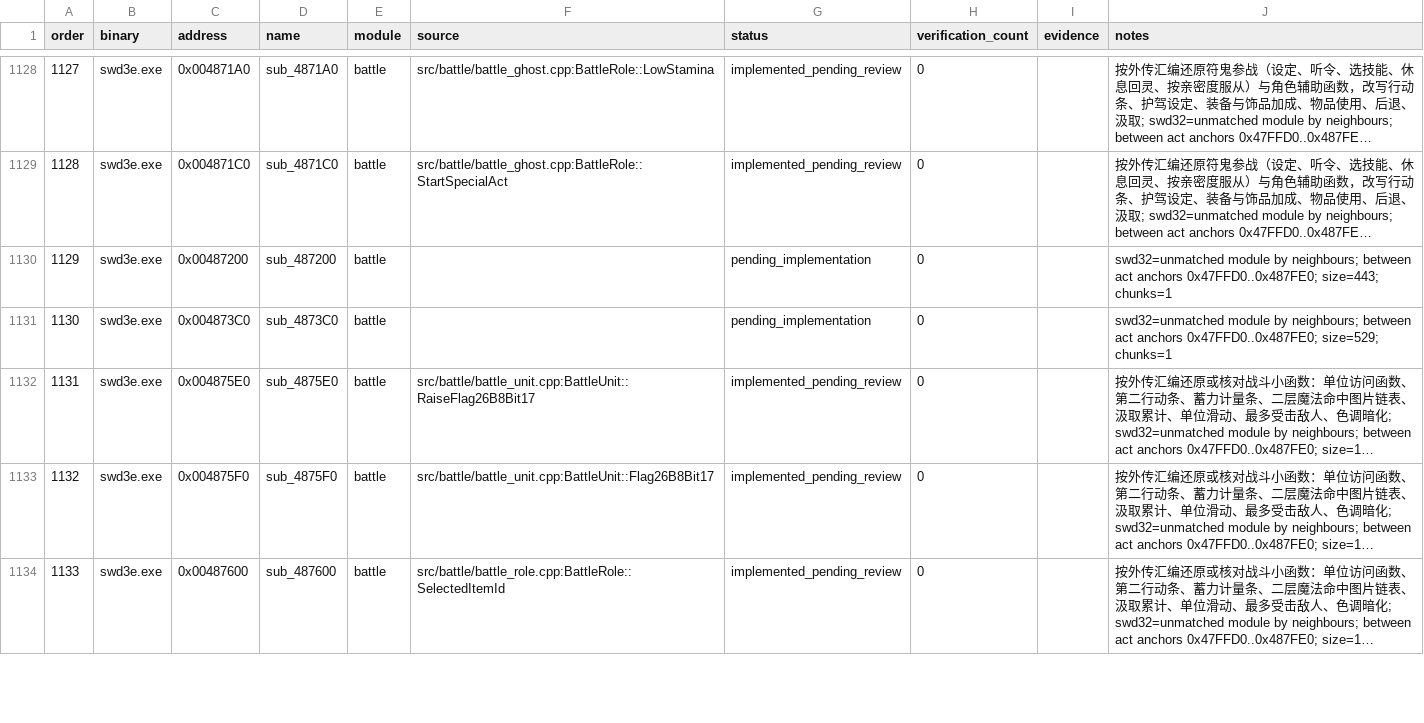
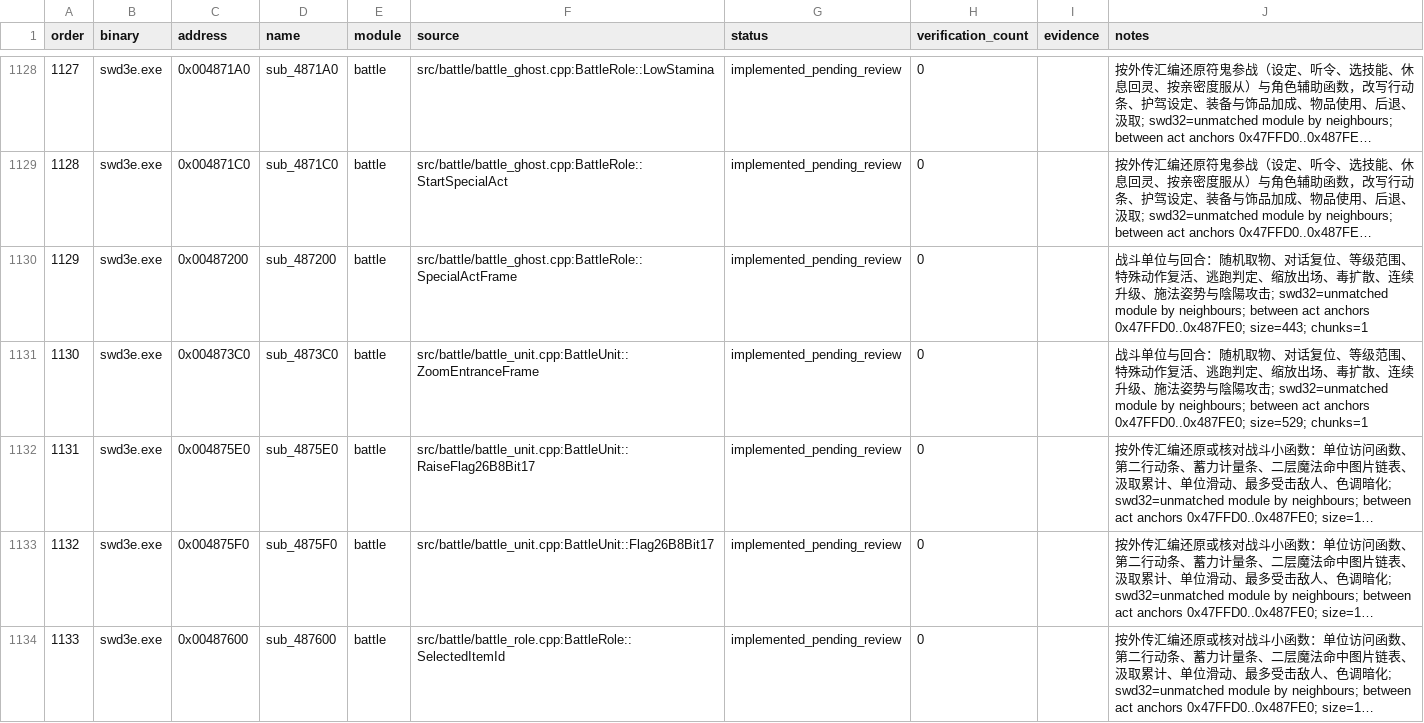
Before and after one commit to Ouroboros/OpenSWD3e, a TSV file: reverse/functions.tsv, drawn as a sheet; only a part is shown, gaps mark what is left out; long unchanged cells end in …; the diff covers the shown part only; the diff names each change by its address in the sheet, - before the commit and + after, or states it on an @@ line.

Commit message:
feat: 还原随机取物、逃跑判定、毒扩散与陰陽攻击等10个战斗函数
1. 单位：TakeRandomItem（0x00487A90）随机取一件0xB..0xE类物品；CatchRoll（0x00488D80）改为外传的留下／显示名字／逃跑三种结果，单元测试同步；ZoomEntranceFrame（0x004873C0）缩放出场；CastPoseFrame（0x004877A0）施法姿势与全屏槽动作。
2. 角色：LevelInReach（0x00487610）按档位比较物体与角色等级；SpecialActFrame（0x00487200）饰品0x3A特殊动作结束时按熟练度复活。
3. 回合：SpreadPoison（0x00469D80）持续毒扩散；RaiseLevel（0x00476A90）连续升级并累加总经验；YinYangAttack（0x0046A000）陰陽全体攻击按硬币正反伤害或治疗。
4. 对话：FightTalk::Close（0x0047E420）合并正传的Reset与Close。
5. 偏差登记：0x00487A90释放后读取、0x00469D80敌方扩散越界检查。

```diff
--- a/reverse/functions.tsv
+++ b/reverse/functions.tsv
-F1130 (source): (empty)
+F1130 (source): src/battle/battle_ghost.cpp:BattleRole::SpecialActFrame
-G1130:G1131 (status): pending_implementation
+G1130:G1131 (status): implemented_pending_review
-J1130 (notes): swd32=unmatched module…
+J1130 (notes): 战斗单位与回合：随机取物、对话复位、等级范围、特殊动作复活、逃跑判定、缩放出场、毒扩散、连续升级、施法姿势与陰陽攻击; swd32=unmatched module…
-F1131 (source): (empty)
+F1131 (source): src/battle/battle_unit.cpp:BattleUnit::ZoomEntranceFrame
-J1131 (notes): swd32=unmatched module…
+J1131 (notes): 战斗单位与回合：随机取物、对话复位、等级范围、特殊动作复活、逃跑判定、缩放出场、毒扩散、连续升级、施法姿势与陰陽攻击; swd32=unmatched module…
```
Also changed, not shown: 24 edited cells elsewhere in this file, 14 other files.
